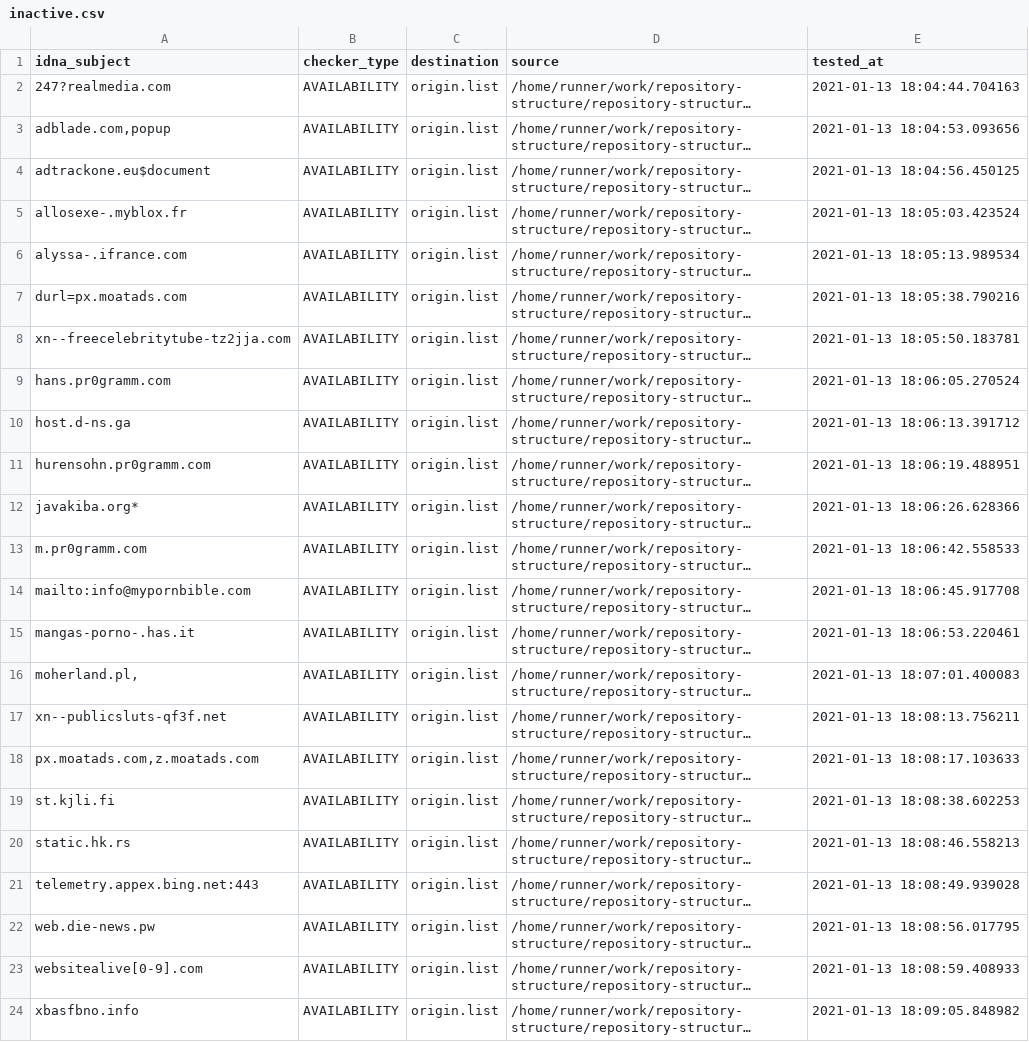
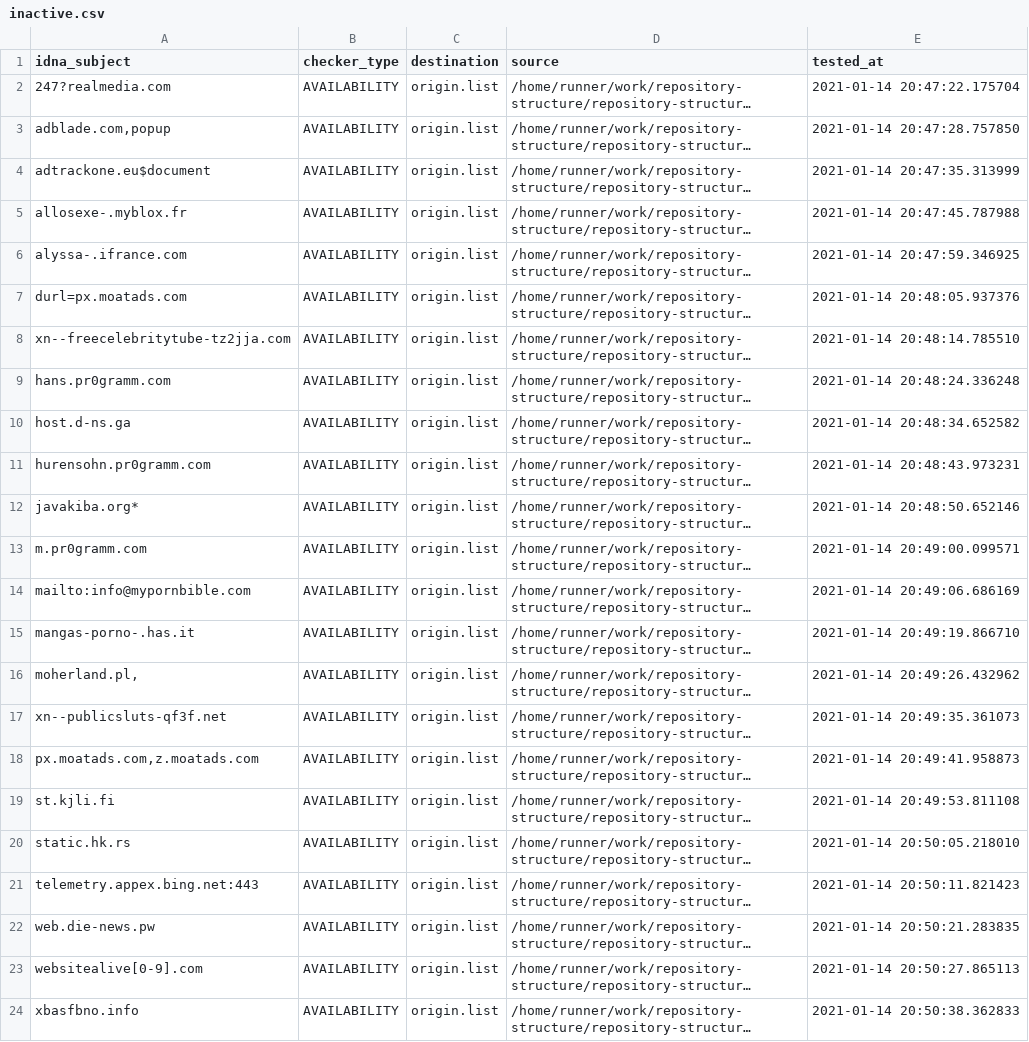
Before and after one commit to dead-hosts/repository-structure, a CSV file: .pyfunceble/inactive.csv, drawn as a sheet; long unchanged cells end in …; the diff names each change by its address in the sheet, - before the commit and + after, or states it on an @@ line.

```diff
--- a/.pyfunceble/inactive.csv
+++ b/.pyfunceble/inactive.csv
-E2 (tested_at): 2021-01-13 18:04:44.704163
+E2 (tested_at): 2021-01-14 20:47:22.175704
-E3 (tested_at): 2021-01-13 18:04:53.093656
+E3 (tested_at): 2021-01-14 20:47:28.757850
-E4 (tested_at): 2021-01-13 18:04:56.450125
+E4 (tested_at): 2021-01-14 20:47:35.313999
-E5 (tested_at): 2021-01-13 18:05:03.423524
+E5 (tested_at): 2021-01-14 20:47:45.787988
-E6 (tested_at): 2021-01-13 18:05:13.989534
+E6 (tested_at): 2021-01-14 20:47:59.346925
-E7 (tested_at): 2021-01-13 18:05:38.790216
+E7 (tested_at): 2021-01-14 20:48:05.937376
-E8 (tested_at): 2021-01-13 18:05:50.183781
+E8 (tested_at): 2021-01-14 20:48:14.785510
-E9 (tested_at): 2021-01-13 18:06:05.270524
+E9 (tested_at): 2021-01-14 20:48:24.336248
-E10 (tested_at): 2021-01-13 18:06:13.391712
+E10 (tested_at): 2021-01-14 20:48:34.652582
-E11 (tested_at): 2021-01-13 18:06:19.488951
+E11 (tested_at): 2021-01-14 20:48:43.973231
-E12 (tested_at): 2021-01-13 18:06:26.628366
+E12 (tested_at): 2021-01-14 20:48:50.652146
-E13 (tested_at): 2021-01-13 18:06:42.558533
+E13 (tested_at): 2021-01-14 20:49:00.099571
-E14 (tested_at): 2021-01-13 18:06:45.917708
+E14 (tested_at): 2021-01-14 20:49:06.686169
-E15 (tested_at): 2021-01-13 18:06:53.220461
+E15 (tested_at): 2021-01-14 20:49:19.866710
-E16 (tested_at): 2021-01-13 18:07:01.400083
+E16 (tested_at): 2021-01-14 20:49:26.432962
-E17 (tested_at): 2021-01-13 18:08:13.756211
+E17 (tested_at): 2021-01-14 20:49:35.361073
-E18 (tested_at): 2021-01-13 18:08:17.103633
+E18 (tested_at): 2021-01-14 20:49:41.958873
-E19 (tested_at): 2021-01-13 18:08:38.602253
+E19 (tested_at): 2021-01-14 20:49:53.811108
-E20 (tested_at): 2021-01-13 18:08:46.558213
+E20 (tested_at): 2021-01-14 20:50:05.218010
-E21 (tested_at): 2021-01-13 18:08:49.939028
+E21 (tested_at): 2021-01-14 20:50:11.821423
-E22 (tested_at): 2021-01-13 18:08:56.017795
+E22 (tested_at): 2021-01-14 20:50:21.283835
-E23 (tested_at): 2021-01-13 18:08:59.408933
+E23 (tested_at): 2021-01-14 20:50:27.865113
-E24 (tested_at): 2021-01-13 18:09:05.848982
+E24 (tested_at): 2021-01-14 20:50:38.362833
```
Also changed, not shown: 8 other files.
